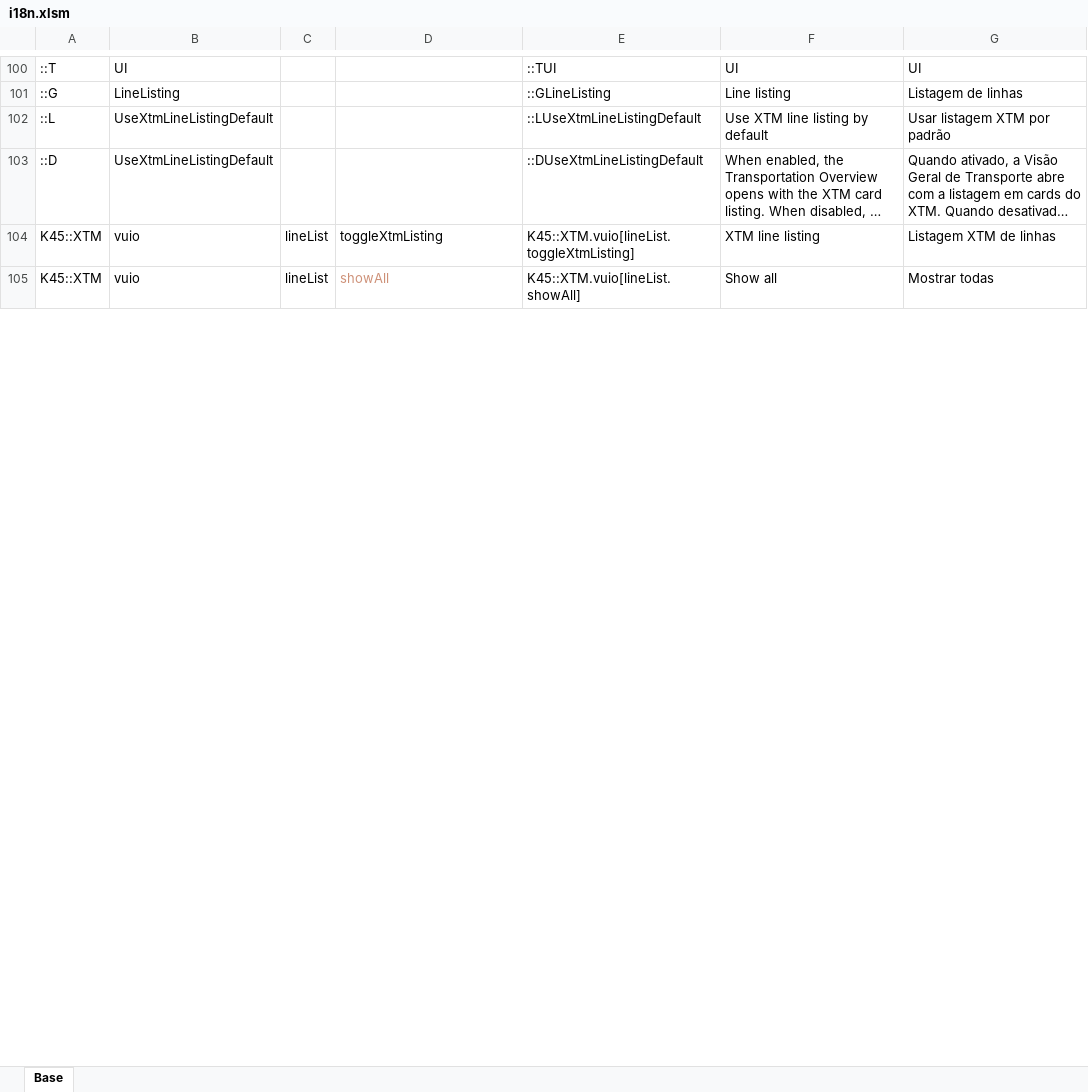
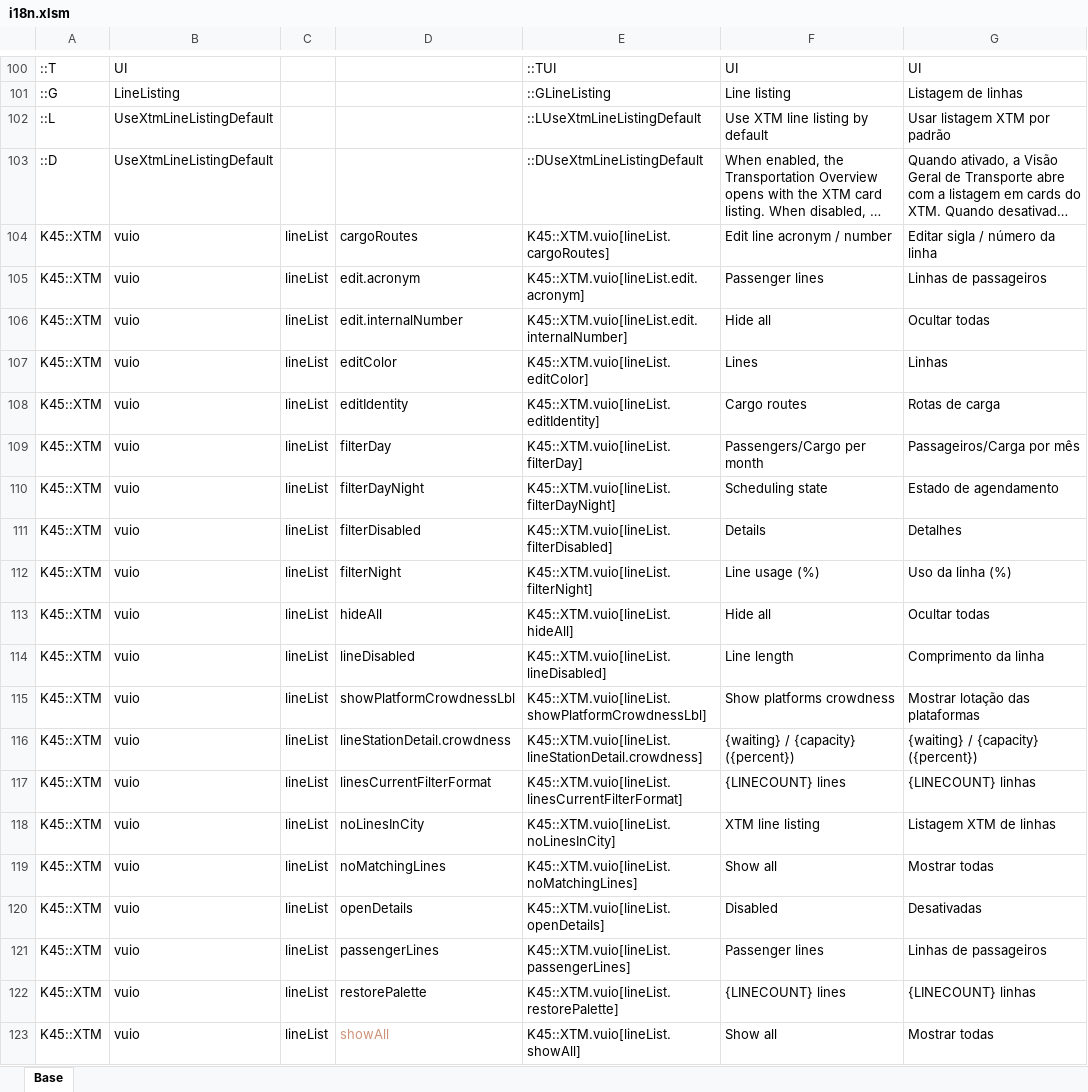
Before and after one commit to klyte45/CS2-ExtendedTransportManager, an Excel workbook: BelzontTLM/i18n/i18n.xlsm, sheet Base, drawn as a sheet; only a part is shown, gaps mark what is left out; long unchanged cells end in …; values as stored, in another font and other column widths than the file's, no borders; addresses are those after the commit; the diff covers the shown part only; the diff names each change by its address in the sheet, - before the commit and + after, or states it on an @@ line.

Commit message:
Implement historical occupancy tooltips in line viewer and update related styles

```diff
--- a/BelzontTLM/i18n/i18n.xlsm (sheet Base)
+++ b/BelzontTLM/i18n/i18n.xlsm (sheet Base)
+row 104: K45::XTM | vuio | lineList | cargoRoutes | K45::XTM.vuio[lineList.cargoRoutes] | Edit line acronym / number | Editar sigla / número da linha
+row 105: K45::XTM | vuio | lineList | edit.acronym | K45::XTM.vuio[lineList.edit.acronym] | Passenger lines | Linhas de passageiros
+row 106: K45::XTM | vuio | lineList | edit.internalNumber | K45::XTM.vuio[lineList.edit.internalNumber] | Hide all | Ocultar todas
+row 107: K45::XTM | vuio | lineList | editColor | K45::XTM.vuio[lineList.editColor] | Lines | Linhas
+row 108: K45::XTM | vuio | lineList | editIdentity | K45::XTM.vuio[lineList.editIdentity] | Cargo routes | Rotas de carga
+row 109: K45::XTM | vuio | lineList | filterDay | K45::XTM.vuio[lineList.filterDay] | Passengers/Cargo per month | Passageiros/Carga por mês
+row 110: K45::XTM | vuio | lineList | filterDayNight | K45::XTM.vuio[lineList.filterDayNight] | Scheduling state | Estado de agendamento
+row 111: K45::XTM | vuio | lineList | filterDisabled | K45::XTM.vuio[lineList.filterDisabled] | Details | Detalhes
+row 112: K45::XTM | vuio | lineList | filterNight | K45::XTM.vuio[lineList.filterNight] | Line usage (%) | Uso da linha (%)
+row 113: K45::XTM | vuio | lineList | hideAll | K45::XTM.vuio[lineList.hideAll] | Hide all | Ocultar todas
+row 114: K45::XTM | vuio | lineList | lineDisabled | K45::XTM.vuio[lineList.lineDisabled] | Line length | Comprimento da linha
+row 115: K45::XTM | vuio | lineList | showPlatformCrowdnessLbl | K45::XTM.vuio[lineList.showPlatformCrowdnessLbl] | Show platforms crowdness | Mostrar lotação das plataformas
+row 116: K45::XTM | vuio | lineList | lineStationDetail.crowdness | K45::XTM.vuio[lineList.lineStationDetail.crowdness] | {waiting} / {capacity} ({percent}) | {waiting} / {capacity} ({percent})
+row 117: K45::XTM | vuio | lineList | linesCurrentFilterFormat | K45::XTM.vuio[lineList.linesCurrentFilterFormat] | {LINECOUNT} lines | {LINECOUNT} linhas
-D118: toggleXtmListing
+D118: noLinesInCity
-E118: K45::XTM.vuio[lineList.toggleXtmListing]
+E118: K45::XTM.vuio[lineList.noLinesInCity]
+row 119: K45::XTM | vuio | lineList | noMatchingLines | K45::XTM.vuio[lineList.noMatchingLines] | Show all | Mostrar todas
+row 120: K45::XTM | vuio | lineList | openDetails | K45::XTM.vuio[lineList.openDetails] | Disabled | Desativadas
+row 121: K45::XTM | vuio | lineList | passengerLines | K45::XTM.vuio[lineList.passengerLines] | Passenger lines | Linhas de passageiros
+row 122: K45::XTM | vuio | lineList | restorePalette | K45::XTM.vuio[lineList.restorePalette] | {LINECOUNT} lines | {LINECOUNT} linhas
```
Also changed, not shown: 8 added rows, 16 edited cells and cell formats elsewhere in this sheet, formulas that keep their value, 6 other files.
